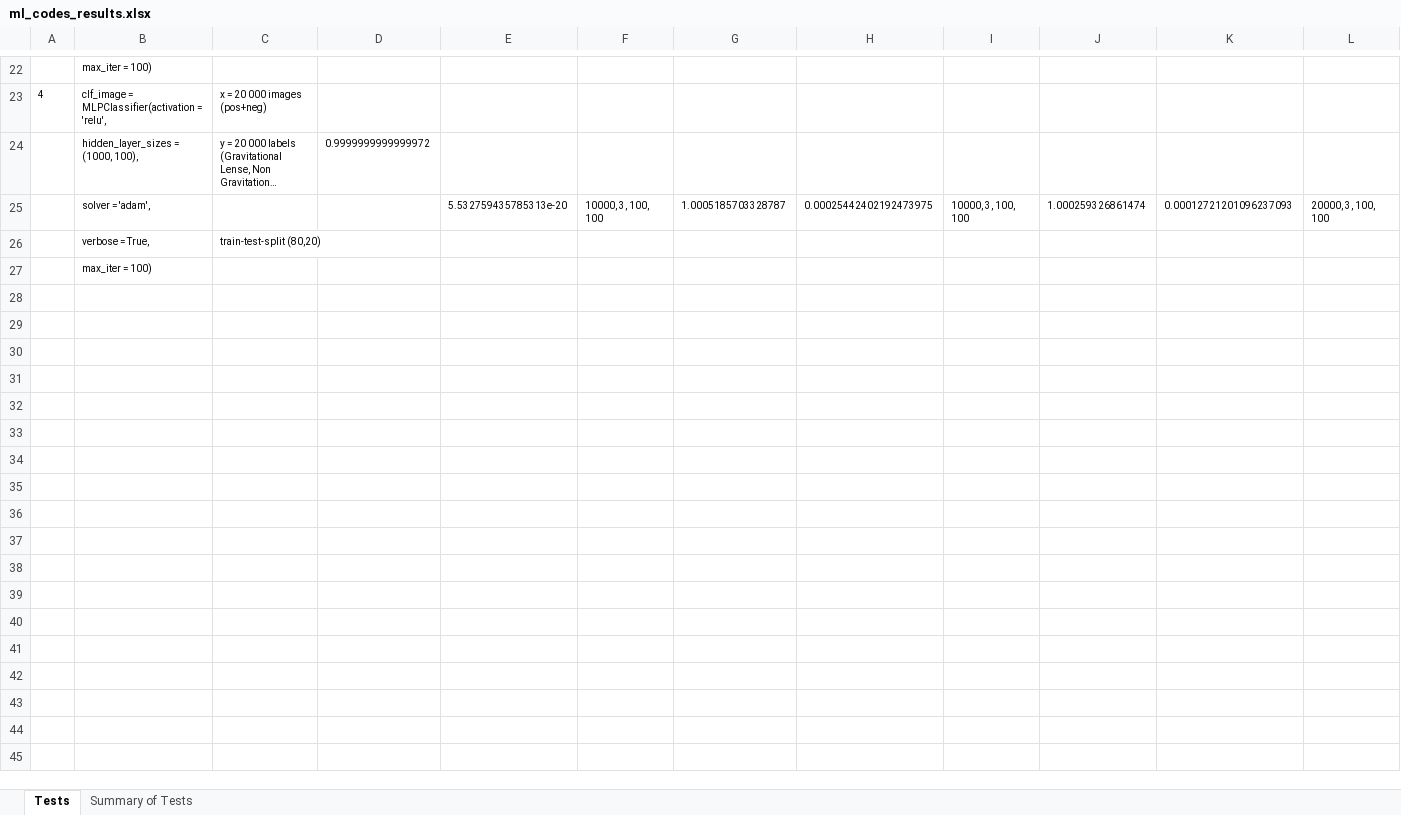
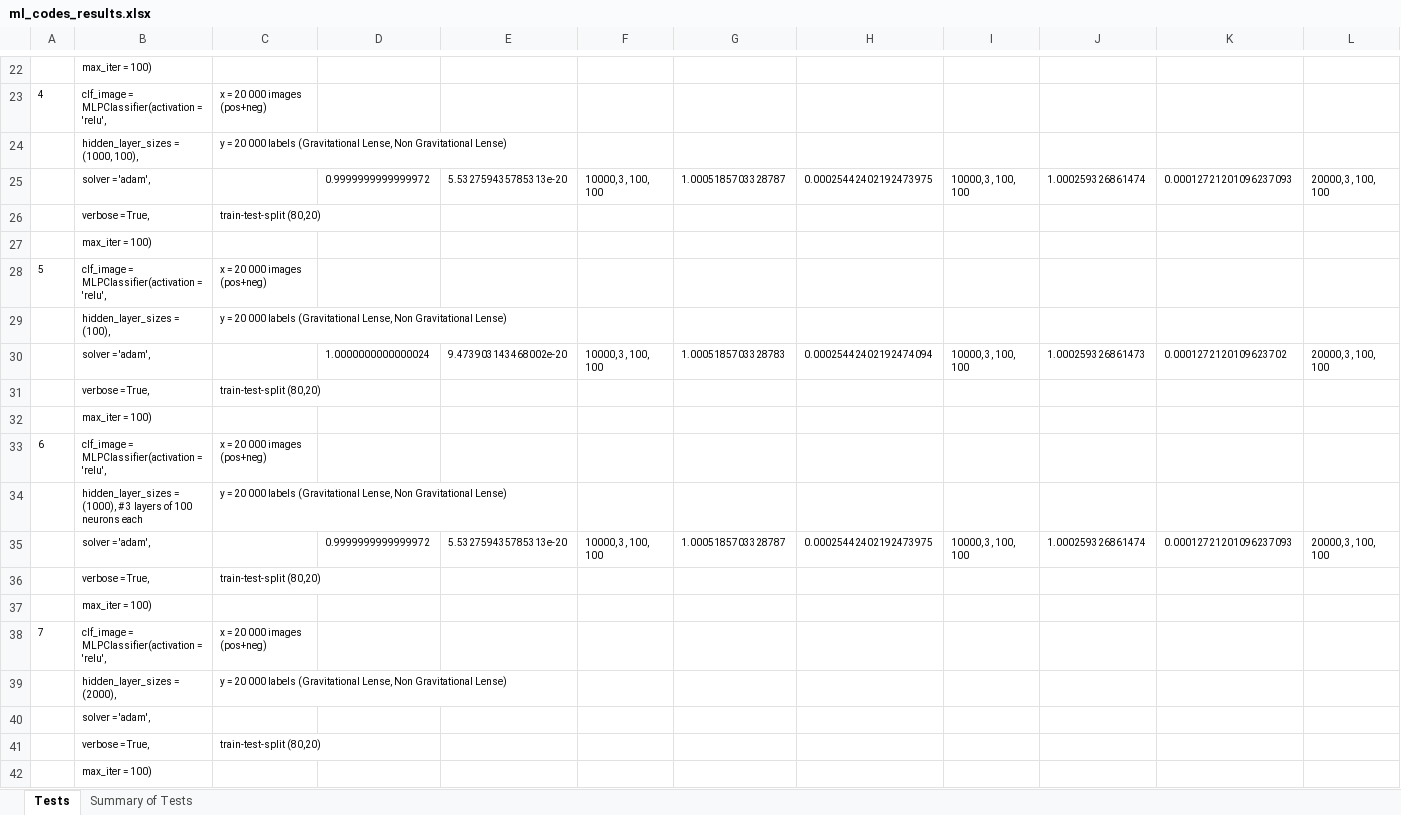
Before and after one commit to Annarien/GravitationalLenses, an Excel workbook: Results /ml_codes_results.xlsx, sheet Tests, drawn as a sheet; only a part is shown, gaps mark what is left out; long unchanged cells end in …; values as stored, in another font and other column widths than the file's, no borders; addresses are those after the commit; rows hold the shown columns only; the diff names each change by its address in the sheet, - before the commit and + after, or states it on an @@ line.

Commit message:
Removing excess images

```diff
--- a/Results /ml_codes_results.xlsx (sheet Tests)
+++ b/Results /ml_codes_results.xlsx (sheet Tests)
-D24: 0.9999999999999972
+D24: (empty)
+row 25:  | solver = 'adam', |  | 0.9999999999999972 | 5.532759435785313e-20 | 10000, 3, 100, 100 | 1.0005185703328787 | 0.00025442402192473975 | 10000, 3, 100, 100 | 1.000259326861474 | 0.00012721201096237093 | 20000, 3, 100, 100
+row 26:  | verbose = True, | train-test-split (80,20)
+row 27:  | max_iter = 100)
+row 28: 5 | clf_image = MLPClassifier(activation = 'relu', | x = 20 000 images (pos+neg)
+row 29:  | hidden_layer_sizes = (100), | y = 20 000 labels (Gravitational Lense, Non Gravitational Lense)
+row 30:  | solver = 'adam', |  | 1.0000000000000024 | 9.473903143468002e-20 | 10000, 3, 100, 100 | 1.0005185703328783 | 0.00025442402192474094 | 10000, 3, 100, 100 | 1.000259326861473 | 0.0001272120109623702 | 20000, 3, 100, 100
+row 31:  | verbose = True, | train-test-split (80,20)
+row 32:  | max_iter = 100)
+row 33: 6 | clf_image = MLPClassifier(activation = 'relu', | x = 20 000 images (pos+neg)
+row 34:  | hidden_layer_sizes = (1000), # 3 layers of 100 neurons each | y = 20 000 labels (Gravitational Lense, Non Gravitational Lense)
-D35: (empty)
+D35: 0.9999999999999972
+row 36:  | verbose = True, | train-test-split (80,20)
+row 37:  | max_iter = 100)
+row 38: 7 | clf_image = MLPClassifier(activation = 'relu', | x = 20 000 images (pos+neg)
+row 39:  | hidden_layer_sizes = (2000), | y = 20 000 labels (Gravitational Lense, Non Gravitational Lense)
+row 40:  | solver = 'adam',
```
Also changed, not shown: sheet Summary of Tests, 1 other file.
